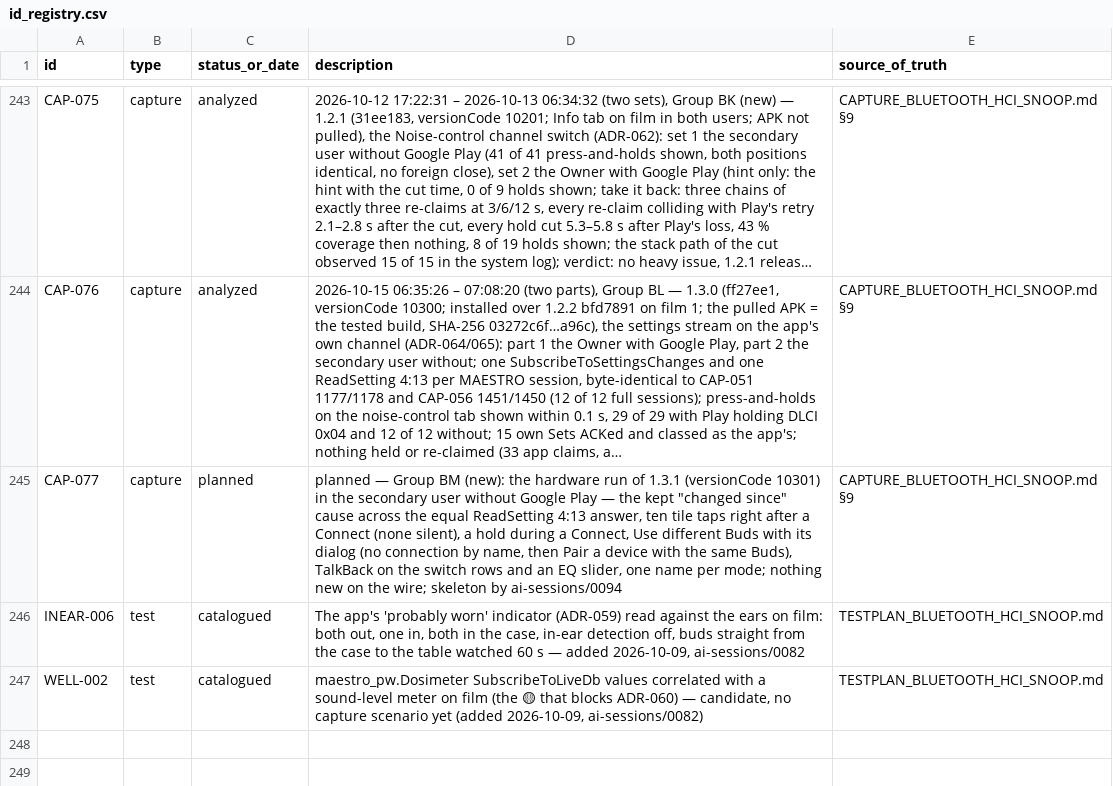
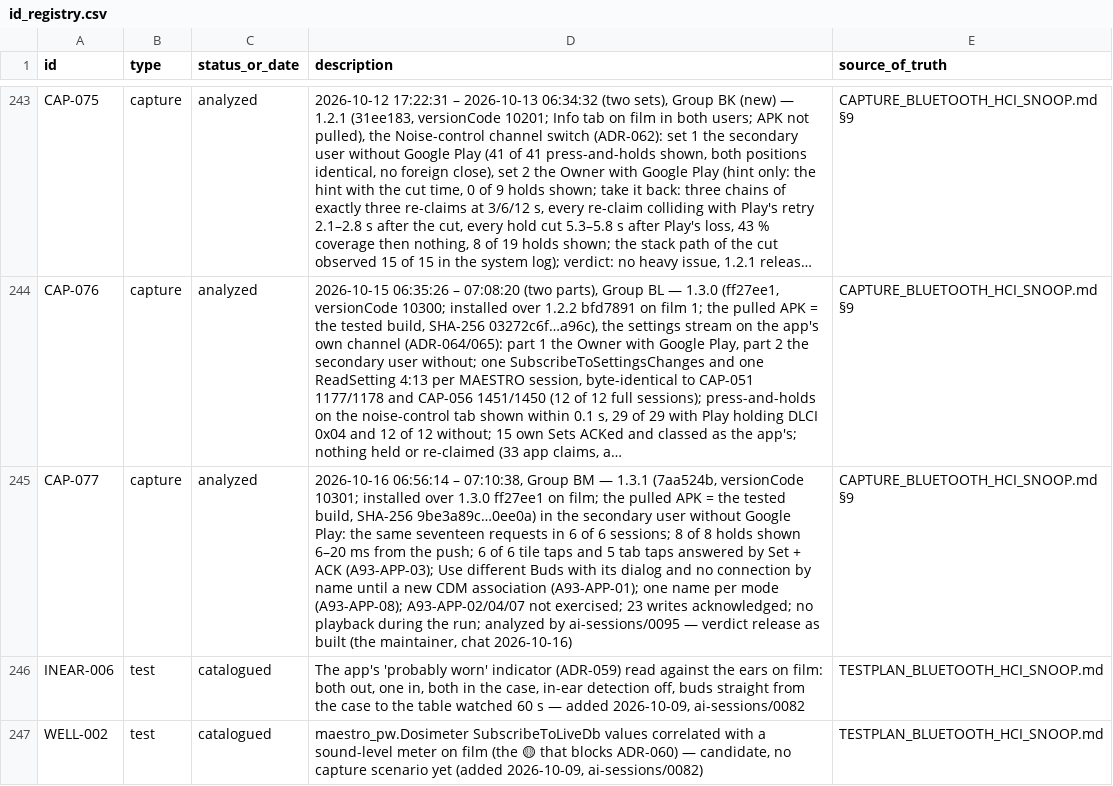
Before and after one commit to tedsluis/opencontrolpixelbudspro2, a CSV file: id_registry.csv, drawn as a sheet; only a part is shown, gaps mark what is left out; long unchanged cells end in …; the diff names each change by its address in the sheet, - before the commit and + after, or states it on an @@ line.

```diff
--- a/id_registry.csv
+++ b/id_registry.csv
-C245 (status_or_date): planned
+C245 (status_or_date): analyzed
-D245 (description): planned — Group BM (new): the hardware run of 1.3.1 (versionCode 10301) in the secondary user without Google Play — the kept "changed since" cause across the equal ReadSetting 4:13 answer, ten tile taps right after a Connect (none silent), a hold during a Connect, Use different Buds with its dialog (no connection by name, then Pair a device with the same Buds), TalkBack on the switch rows and an EQ slider, one name per mode; nothing new on the wire; skeleton by ai-sessions/0094
+D245 (description): 2026-10-16 06:56:14 – 07:10:38, Group BM — 1.3.1 (7aa524b, versionCode 10301; installed over 1.3.0 ff27ee1 on film; the pulled APK = the tested build, SHA-256 9be3a89c…0ee0a) in the secondary user without Google Play: the same seventeen requests in 6 of 6 sessions; 8 of 8 holds shown 6–20 ms from the push; 6 of 6 tile taps and 5 tab taps answered by Set + ACK (A93-APP-03); Use different Buds with its dialog and no connection by name until a new CDM association (A93-APP-01); one name per mode (A93-APP-08); A93-APP-02/04/07 not exercised; 23 writes acknowledged; no playback during the run; analyzed by ai-sessions/0095 — verdict release as built (the maintainer, chat 2026-10-16)
```
Also changed, not shown: 15 other files.
